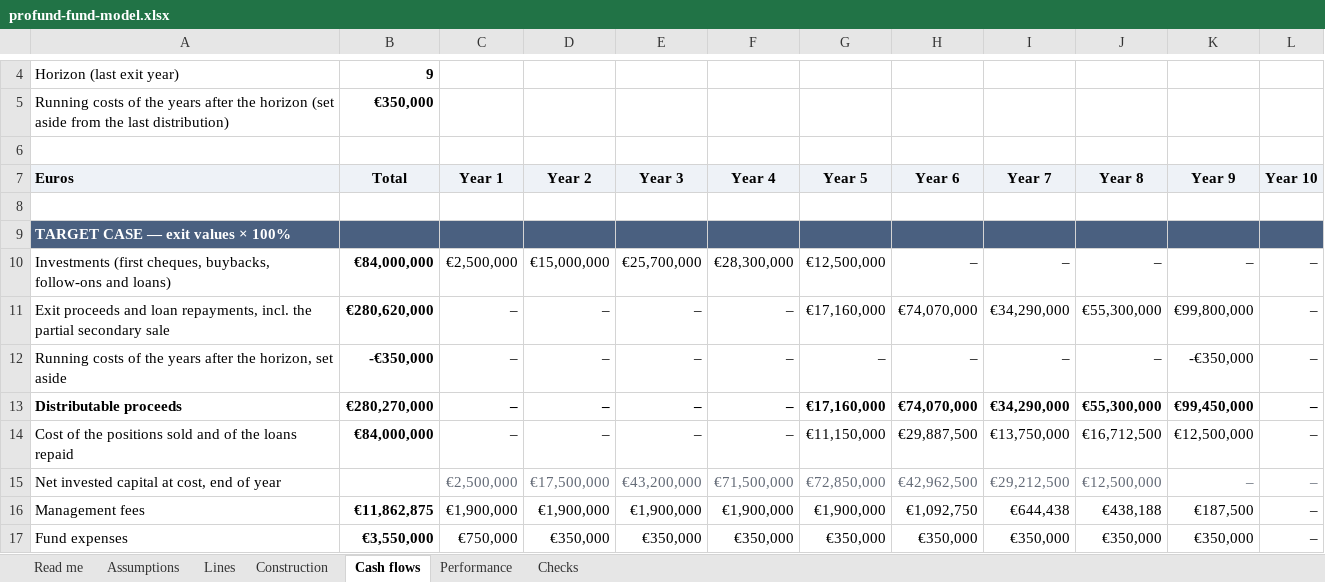
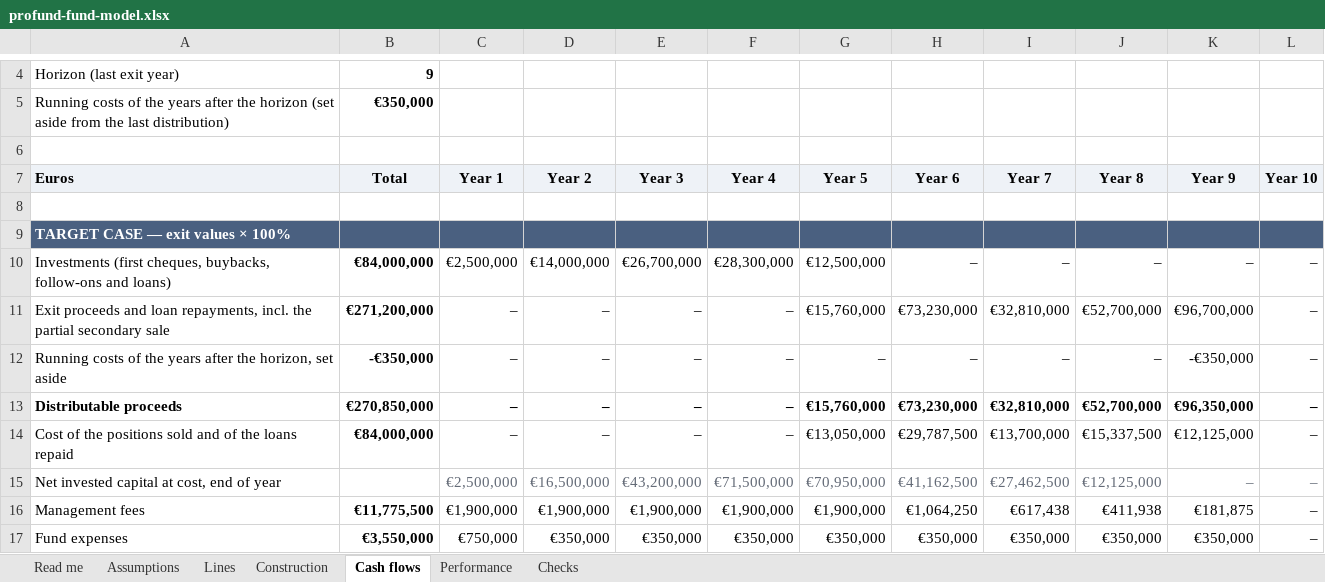
Before and after one commit to proplace-co/profund-vc, an Excel workbook: public/profund-fund-model.xlsx, sheet Cash flows, drawn as a sheet; only a part is shown, gaps mark what is left out; values as stored, in another font and other column widths than the file's, no borders; the diff covers the shown part only; the diff names each change by its address in the sheet, - before the commit and + after, or states it on an @@ line.

```diff
--- a/public/profund-fund-model.xlsx (sheet Cash flows)
+++ b/public/profund-fund-model.xlsx (sheet Cash flows)
-D10 (Year 2): €15,000,000
+D10 (Year 2): €14,000,000
-E10 (Year 3): €25,700,000
+E10 (Year 3): €26,700,000
-B11 (Total): €280,620,000
+B11 (Total): €271,200,000
-G11 (Year 5): €17,160,000
+G11 (Year 5): €15,760,000
-H11 (Year 6): €74,070,000
+H11 (Year 6): €73,230,000
-I11 (Year 7): €34,290,000
+I11 (Year 7): €32,810,000
-J11 (Year 8): €55,300,000
+J11 (Year 8): €52,700,000
-K11 (Year 9): €99,800,000
+K11 (Year 9): €96,700,000
-B13 (Total): €280,270,000
+B13 (Total): €270,850,000
-G13 (Year 5): €17,160,000
+G13 (Year 5): €15,760,000
-H13 (Year 6): €74,070,000
+H13 (Year 6): €73,230,000
-I13 (Year 7): €34,290,000
+I13 (Year 7): €32,810,000
-J13 (Year 8): €55,300,000
+J13 (Year 8): €52,700,000
-K13 (Year 9): €99,450,000
+K13 (Year 9): €96,350,000
-G14 (Year 5): €11,150,000
+G14 (Year 5): €13,050,000
-H14 (Year 6): €29,887,500
+H14 (Year 6): €29,787,500
-I14 (Year 7): €13,750,000
+I14 (Year 7): €13,700,000
-J14 (Year 8): €16,712,500
+J14 (Year 8): €15,337,500
-K14 (Year 9): €12,500,000
+K14 (Year 9): €12,125,000
-D15 (Year 2): €17,500,000
+D15 (Year 2): €16,500,000
-G15 (Year 5): €72,850,000
+G15 (Year 5): €70,950,000
-H15 (Year 6): €42,962,500
+H15 (Year 6): €41,162,500
-I15 (Year 7): €29,212,500
+I15 (Year 7): €27,462,500
-J15 (Year 8): €12,500,000
+J15 (Year 8): €12,125,000
-B16 (Total): €11,862,875
+B16 (Total): €11,775,500
-H16 (Year 6): €1,092,750
+H16 (Year 6): €1,064,250
-I16 (Year 7): €644,438
+I16 (Year 7): €617,438
-J16 (Year 8): €438,188
+J16 (Year 8): €411,938
-K16 (Year 9): €187,500
+K16 (Year 9): €181,875
```
Also changed, not shown: 4 added rows, 4 removed rows and 293 edited cells elsewhere in this sheet, sheet Checks, sheet Lines, sheet Construction, sheet Performance, sheet Assumptions, sheet Read me, formulas that keep their value, 10 other files.
